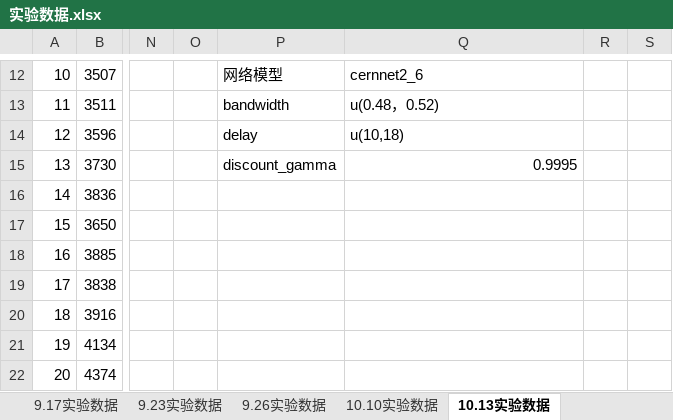
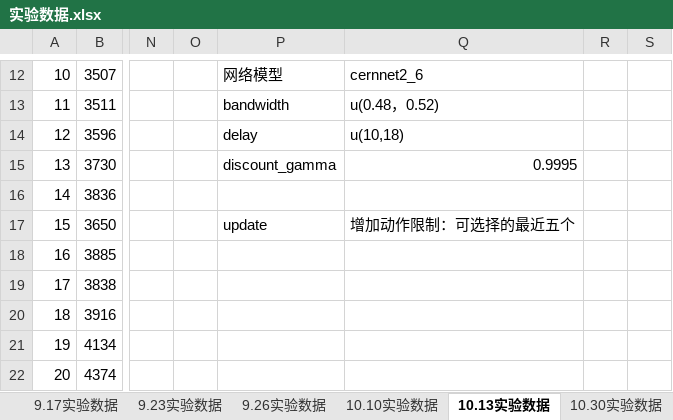
Before and after one commit to wawaka1998/DRLSFC, an Excel workbook: 实验数据.xlsx, sheet 10.13实验数据, drawn as a sheet; only a part is shown, gaps mark what is left out; values as stored, in another font and other column widths than the file's, no borders; the diff names each change by its address in the sheet, - before the commit and + after, or states it on an @@ line.

```diff
--- a/实验数据.xlsx (sheet 10.13实验数据)
+++ b/实验数据.xlsx (sheet 10.13实验数据)
+sheet tab: 10.30实验数据
-P17: (empty)
+P17: update
-Q17: (empty)
+Q17: 增加动作限制：可选择的最近五个
```
Also changed, not shown: 11 other files.
